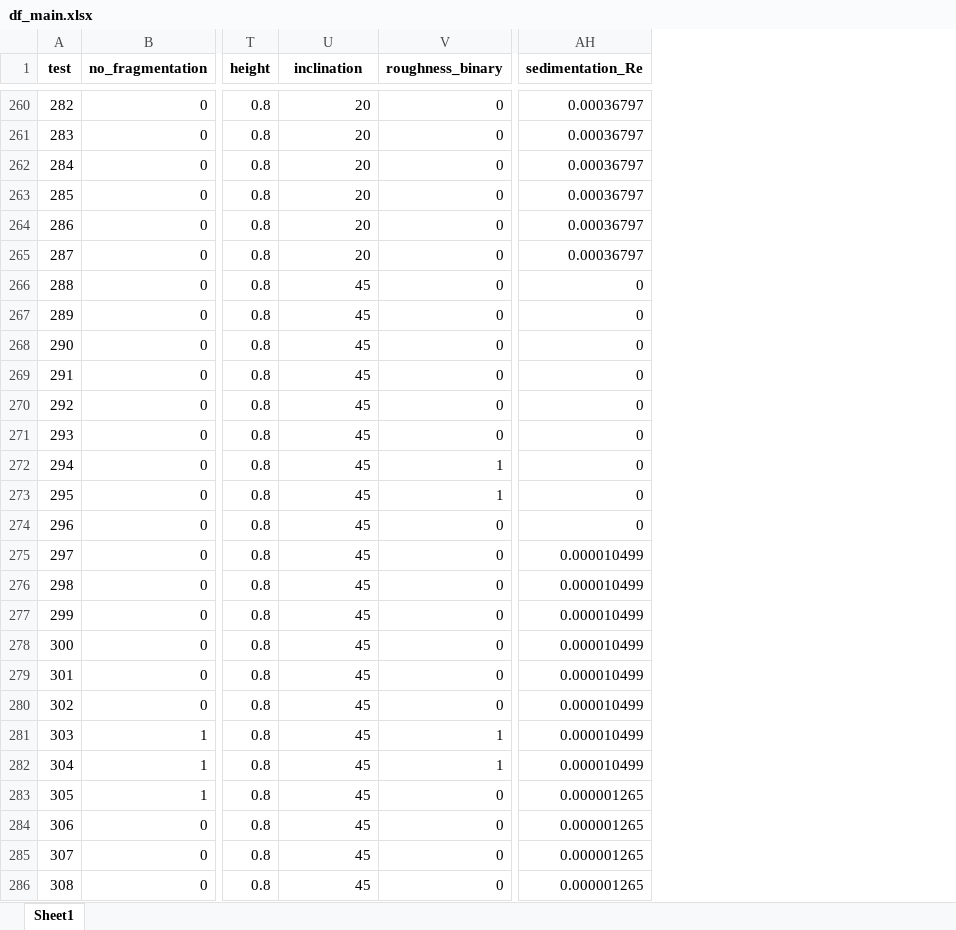
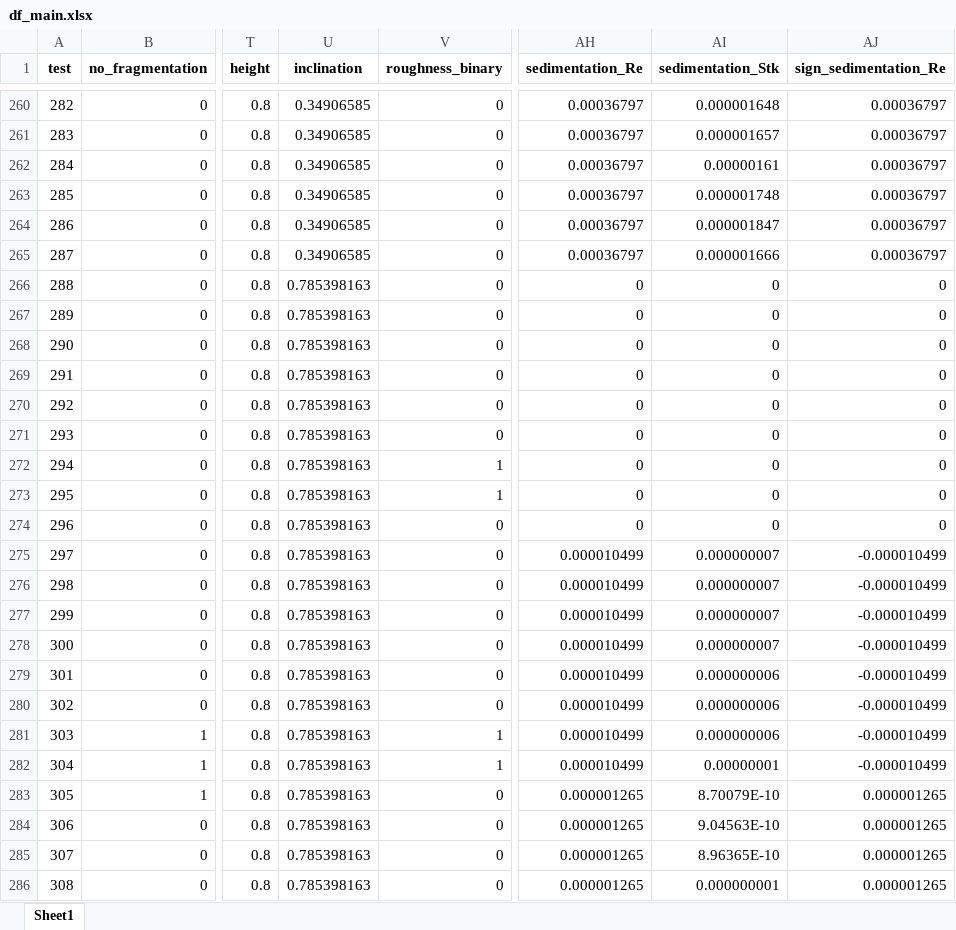
Before and after one commit to mvulf/drop-wall-impact-ml-prediction, an Excel workbook: data/df_main.xlsx, sheet Sheet1, drawn as a sheet; only a part is shown, gaps mark what is left out; values as stored, in another font and other column widths than the file's, no borders; the diff covers the shown part only; the diff names each change by its address in the sheet, - before the commit and + after, or states it on an @@ line.

```diff
--- a/data/df_main.xlsx (sheet Sheet1)
+++ b/data/df_main.xlsx (sheet Sheet1)
+column AI (sedimentation_Stk), rows 260-286: 0.000001648 | 0.000001657 | 0.00000161 | 0.000001748 | 0.000001847 | 0.000001666 | 0 | 0 | 0 | 0 | 0 | 0 | 0 | 0 | 0 | 0.000000007 | 0.000000007 | 0.000000007 | 0.000000007 | 0.000000006 | 0.000000006 | 0.000000006 | 0.00000001 | 8.70079E-10 | 9.04563E-10 | 8.96365E-10 | 0.000000001
+column AJ (sign_sedimentation_Re), rows 260-286: 0.00036797 | 0.00036797 | 0.00036797 | 0.00036797 | 0.00036797 | 0.00036797 | 0 | 0 | 0 | 0 | 0 | 0 | 0 | 0 | 0 | -0.000010499 | -0.000010499 | -0.000010499 | -0.000010499 | -0.000010499 | -0.000010499 | -0.000010499 | -0.000010499 | 0.000001265 | 0.000001265 | 0.000001265 | 0.000001265
-U260:U265 (inclination): 20
+U260:U265 (inclination): 0.34906585
-U266:U286 (inclination): 45
+U266:U286 (inclination): 0.785398163
```
Also changed, not shown: 85 edited cells elsewhere in this sheet, data/df_dimless.xlsx, 10 other files.
